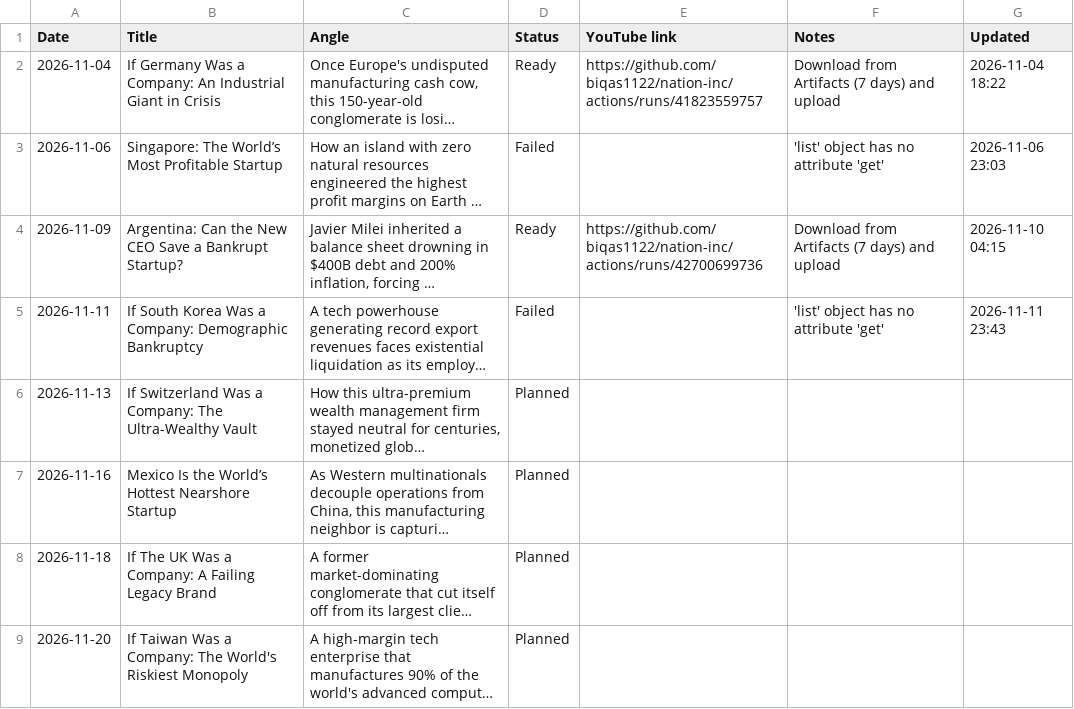
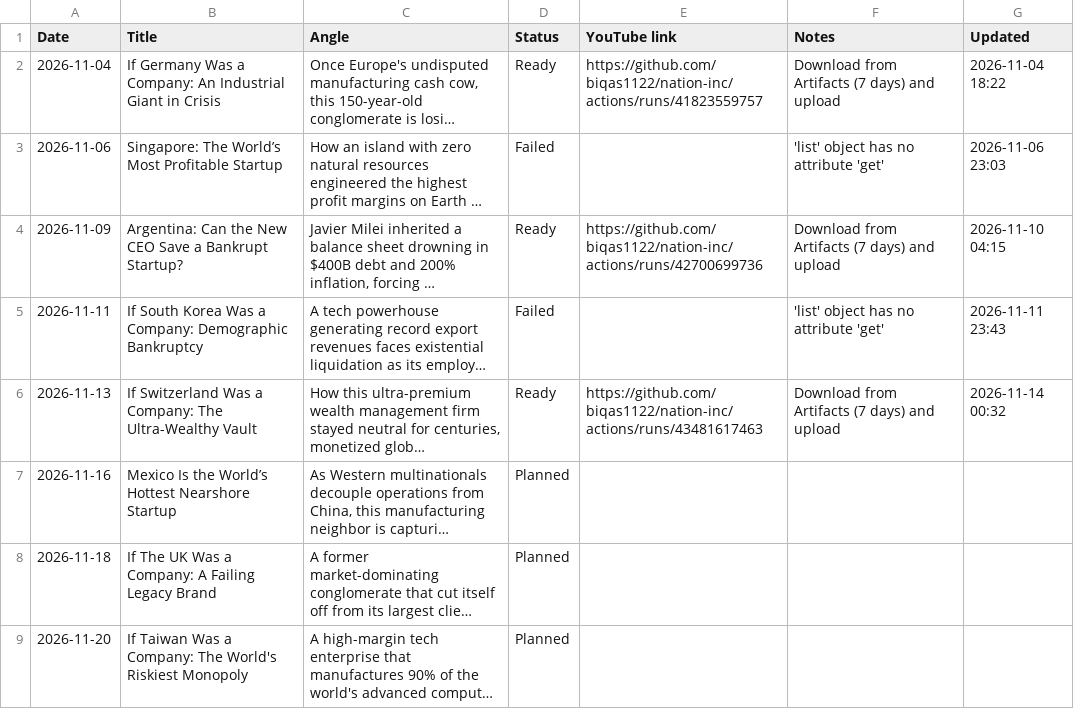
Before and after one commit to biqas1122/nation-inc, a CSV file: state/calendar.csv, drawn as a sheet; only a part is shown; long unchanged cells end in …; the diff names each change by its address in the sheet, - before the commit and + after, or states it on an @@ line.

```diff
--- a/state/calendar.csv
+++ b/state/calendar.csv
-D6 (Status): Planned
+D6 (Status): Ready
-E6 (YouTube link): (empty)
+E6 (YouTube link): https://github.com/biqas1122/nation-inc/actions/runs/43481617463
-F6 (Notes): (empty)
+F6 (Notes): Download from Artifacts (7 days) and upload
-G6 (Updated): (empty)
+G6 (Updated): 2026-11-14 00:32
```
